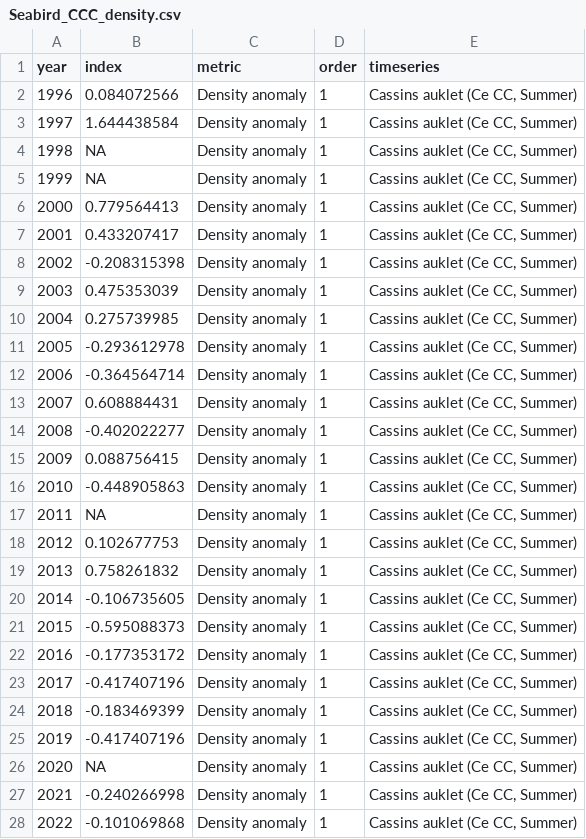
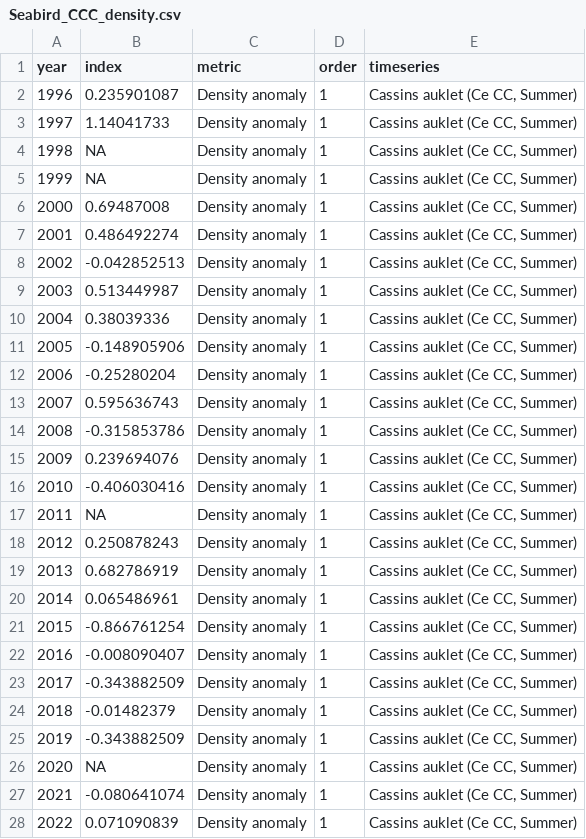
Before and after one commit to CCIEA-esr/CCIEA-uploader, a CSV file: data/timeseries_data/Seabird_CCC_density.csv, drawn as a sheet; only a part is shown; the diff covers the shown part only.

```diff
--- a/data/timeseries_data/Seabird_CCC_density.csv
+++ b/data/timeseries_data/Seabird_CCC_density.csv
@@ -1,28 +1,28 @@
 year,index,metric,order,timeseries
-1996,0.084072566,Density anomaly,1,"Cassins auklet (Ce CC, Summer)"
-1997,1.644438584,Density anomaly,1,"Cassins auklet (Ce CC, Summer)"
+1996,0.235901087,Density anomaly,1,"Cassins auklet (Ce CC, Summer)"
+1997,1.14041733,Density anomaly,1,"Cassins auklet (Ce CC, Summer)"
 1998,NA,Density anomaly,1,"Cassins auklet (Ce CC, Summer)"
 1999,NA,Density anomaly,1,"Cassins auklet (Ce CC, Summer)"
-2000,0.779564413,Density anomaly,1,"Cassins auklet (Ce CC, Summer)"
-2001,0.433207417,Density anomaly,1,"Cassins auklet (Ce CC, Summer)"
-2002,-0.208315398,Density anomaly,1,"Cassins auklet (Ce CC, Summer)"
-2003,0.475353039,Density anomaly,1,"Cassins auklet (Ce CC, Summer)"
-2004,0.275739985,Density anomaly,1,"Cassins auklet (Ce CC, Summer)"
-2005,-0.293612978,Density anomaly,1,"Cassins auklet (Ce CC, Summer)"
-2006,-0.364564714,Density anomaly,1,"Cassins auklet (Ce CC, Summer)"
-2007,0.608884431,Density anomaly,1,"Cassins auklet (Ce CC, Summer)"
-2008,-0.402022277,Density anomaly,1,"Cassins auklet (Ce CC, Summer)"
-2009,0.088756415,Density anomaly,1,"Cassins auklet (Ce CC, Summer)"
-2010,-0.448905863,Density anomaly,1,"Cassins auklet (Ce CC, Summer)"
+2000,0.69487008,Density anomaly,1,"Cassins auklet (Ce CC, Summer)"
+2001,0.486492274,Density anomaly,1,"Cassins auklet (Ce CC, Summer)"
+2002,-0.042852513,Density anomaly,1,"Cassins auklet (Ce CC, Summer)"
+2003,0.513449987,Density anomaly,1,"Cassins auklet (Ce CC, Summer)"
+2004,0.38039336,Density anomaly,1,"Cassins auklet (Ce CC, Summer)"
+2005,-0.148905906,Density anomaly,1,"Cassins auklet (Ce CC, Summer)"
+2006,-0.25280204,Density anomaly,1,"Cassins auklet (Ce CC, Summer)"
+2007,0.595636743,Density anomaly,1,"Cassins auklet (Ce CC, Summer)"
+2008,-0.315853786,Density anomaly,1,"Cassins auklet (Ce CC, Summer)"
+2009,0.239694076,Density anomaly,1,"Cassins auklet (Ce CC, Summer)"
+2010,-0.406030416,Density anomaly,1,"Cassins auklet (Ce CC, Summer)"
 2011,NA,Density anomaly,1,"Cassins auklet (Ce CC, Summer)"
-2012,0.102677753,Density anomaly,1,"Cassins auklet (Ce CC, Summer)"
-2013,0.758261832,Density anomaly,1,"Cassins auklet (Ce CC, Summer)"
-2014,-0.106735605,Density anomaly,1,"Cassins auklet (Ce CC, Summer)"
-2015,-0.595088373,Density anomaly,1,"Cassins auklet (Ce CC, Summer)"
-2016,-0.177353172,Density anomaly,1,"Cassins auklet (Ce CC, Summer)"
-2017,-0.417407196,Density anomaly,1,"Cassins auklet (Ce CC, Summer)"
-2018,-0.183469399,Density anomaly,1,"Cassins auklet (Ce CC, Summer)"
-2019,-0.417407196,Density anomaly,1,"Cassins auklet (Ce CC, Summer)"
+2012,0.250878243,Density anomaly,1,"Cassins auklet (Ce CC, Summer)"
+2013,0.682786919,Density anomaly,1,"Cassins auklet (Ce CC, Summer)"
+2014,0.065486961,Density anomaly,1,"Cassins auklet (Ce CC, Summer)"
+2015,-0.866761254,Density anomaly,1,"Cassins auklet (Ce CC, Summer)"
+2016,-0.008090407,Density anomaly,1,"Cassins auklet (Ce CC, Summer)"
+2017,-0.343882509,Density anomaly,1,"Cassins auklet (Ce CC, Summer)"
+2018,-0.01482379,Density anomaly,1,"Cassins auklet (Ce CC, Summer)"
+2019,-0.343882509,Density anomaly,1,"Cassins auklet (Ce CC, Summer)"
 2020,NA,Density anomaly,1,"Cassins auklet (Ce CC, Summer)"
-2021,-0.240266998,Density anomaly,1,"Cassins auklet (Ce CC, Summer)"
-2022,-0.101069868,Density anomaly,1,"Cassins auklet (Ce CC, Summer)"
+2021,-0.080641074,Density anomaly,1,"Cassins auklet (Ce CC, Summer)"
+2022,0.071090839,Density anomaly,1,"Cassins auklet (Ce CC, Summer)"
```
Also changed, not shown: 3 added rows and 52 edited cells elsewhere in this file, data/timeseries_data/GF_diversity_SimpDiv.csv, data/timeseries_data/GF_diversity_SppDen.csv, 16 other files.
